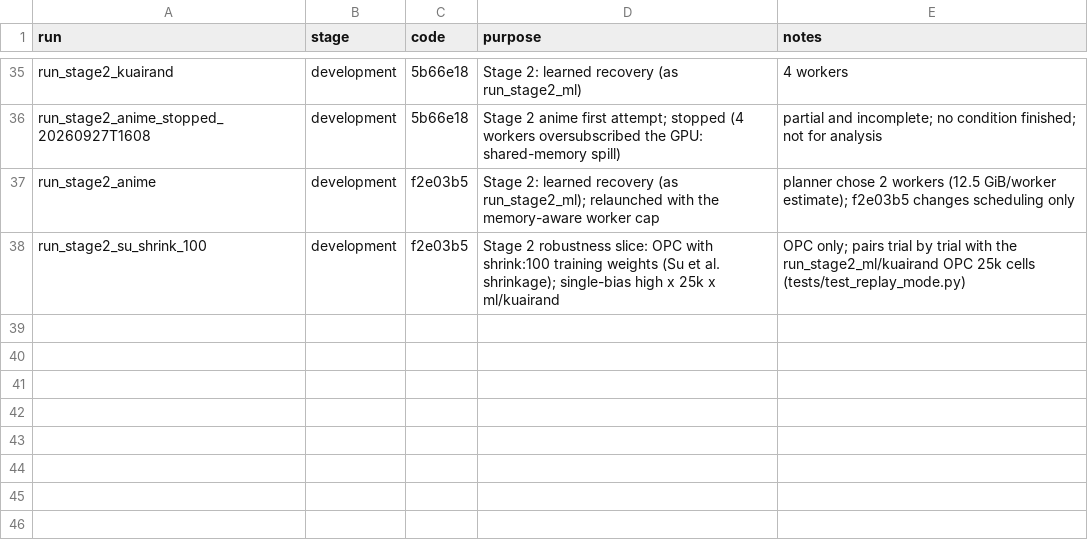
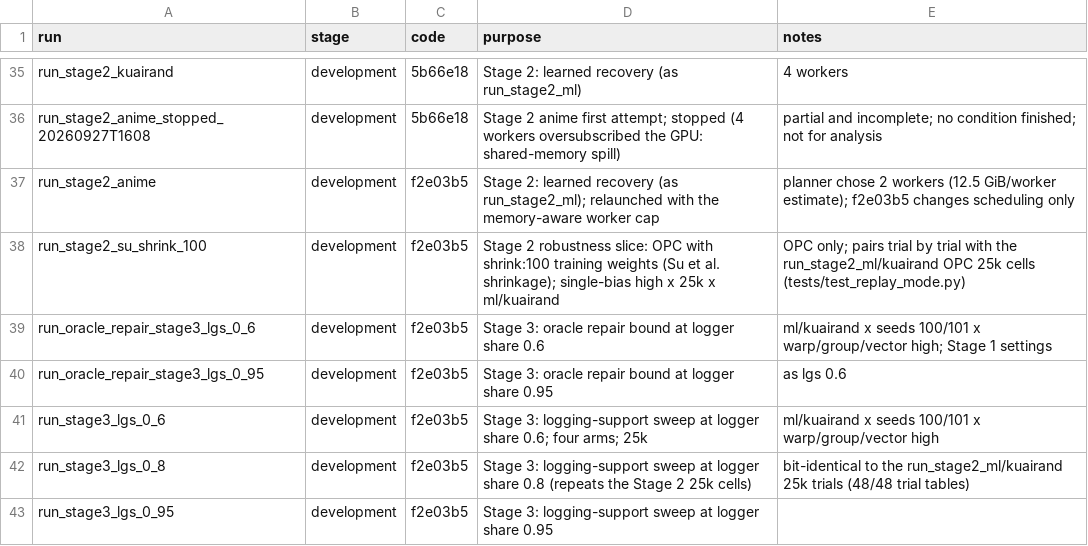
Before and after one commit to TauRoeed/OPC, a CSV file: artifacts/full_study/run_registry.csv, drawn as a sheet; only a part is shown, gaps mark what is left out.

```diff
--- a/artifacts/full_study/run_registry.csv
+++ b/artifacts/full_study/run_registry.csv
@@ -38 +38,6 @@ run_stage2_anime,development,f2e03b5,Stage 2: learned recovery (as run_stage2_ml
 run_stage2_su_shrink_100,development,f2e03b5,Stage 2 robustness slice: OPC with shrink:100 training weights (Su et al. shrinkage); single-bias high x 25k x ml/kuairand,OPC only; pairs trial by trial with the run_stage2_ml/kuairand OPC 25k cells (tests/test_replay_mode.py)
+run_oracle_repair_stage3_lgs_0_6,development,f2e03b5,Stage 3: oracle repair bound at logger share 0.6,ml/kuairand x seeds 100/101 x warp/group/vector high; Stage 1 settings
+run_oracle_repair_stage3_lgs_0_95,development,f2e03b5,Stage 3: oracle repair bound at logger share 0.95,as lgs 0.6
+run_stage3_lgs_0_6,development,f2e03b5,Stage 3: logging-support sweep at logger share 0.6; four arms; 25k,ml/kuairand x seeds 100/101 x warp/group/vector high
+run_stage3_lgs_0_8,development,f2e03b5,Stage 3: logging-support sweep at logger share 0.8 (repeats the Stage 2 25k cells),bit-identical to the run_stage2_ml/kuairand 25k trials (48/48 trial tables)
+run_stage3_lgs_0_95,development,f2e03b5,Stage 3: logging-support sweep at logger share 0.95,
```
Also changed, not shown: 13 other files.
